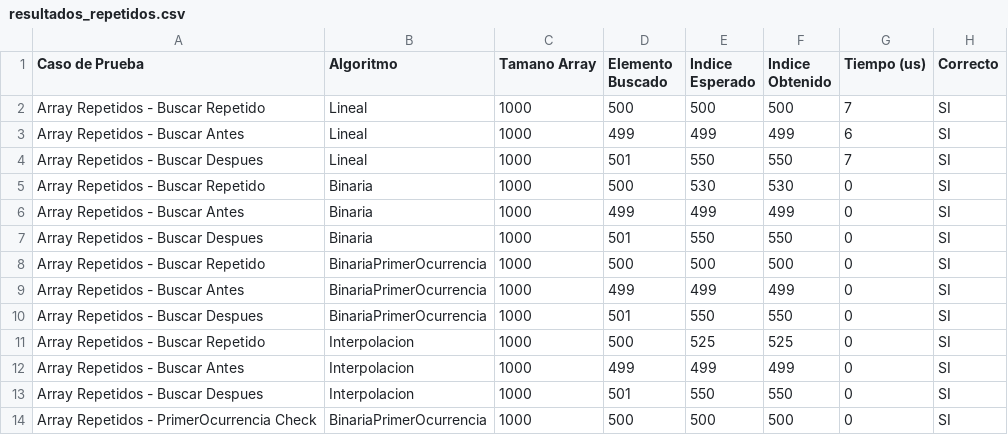
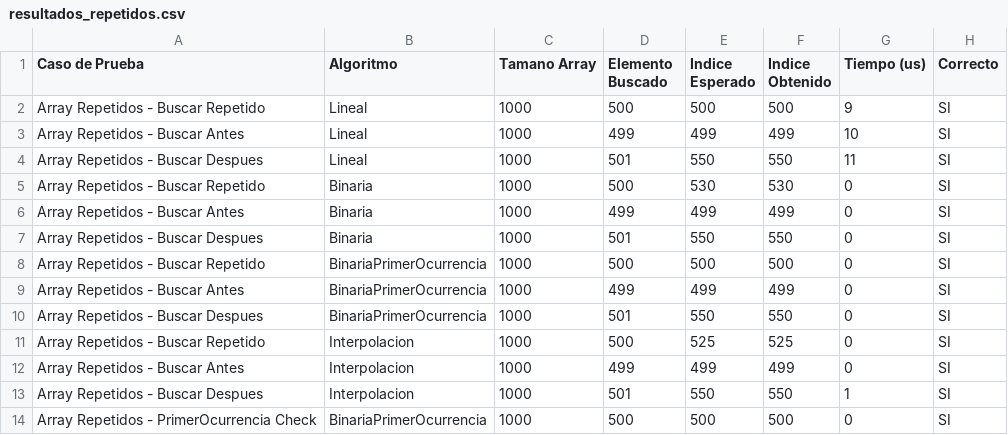
Before and after one commit to javiiariass/FAA_Prac4, a CSV file: Debug/resultados_repetidos.csv, drawn as a sheet.

```diff
--- a/Debug/resultados_repetidos.csv
+++ b/Debug/resultados_repetidos.csv
@@ -1,5 +1,5 @@
 Caso de Prueba,Algoritmo,Tamano Array,Elemento Buscado,Indice Esperado,Indice Obtenido,Tiempo (us),Correcto
-"Array Repetidos - Buscar Repetido",Lineal,1000,500,500,500,7,SI
-"Array Repetidos - Buscar Antes",Lineal,1000,499,499,499,6,SI
-"Array Repetidos - Buscar Despues",Lineal,1000,501,550,550,7,SI
+"Array Repetidos - Buscar Repetido",Lineal,1000,500,500,500,9,SI
+"Array Repetidos - Buscar Antes",Lineal,1000,499,499,499,10,SI
+"Array Repetidos - Buscar Despues",Lineal,1000,501,550,550,11,SI
 "Array Repetidos - Buscar Repetido",Binaria,1000,500,530,530,0,SI
@@ -12,3 +12,3 @@ Caso de Prueba,Algoritmo,Tamano Array,Elemento Buscado,Indice Esperado,Indice Ob
 "Array Repetidos - Buscar Antes",Interpolacion,1000,499,499,499,0,SI
-"Array Repetidos - Buscar Despues",Interpolacion,1000,501,550,550,0,SI
+"Array Repetidos - Buscar Despues",Interpolacion,1000,501,550,550,1,SI
 "Array Repetidos - PrimerOcurrencia Check",BinariaPrimerOcurrencia,1000,500,500,500,0,SI
```
Also changed, not shown: Debug/resultados_inexistentes.csv, Debug/resultados_interpolacion.csv, 11 other files.
